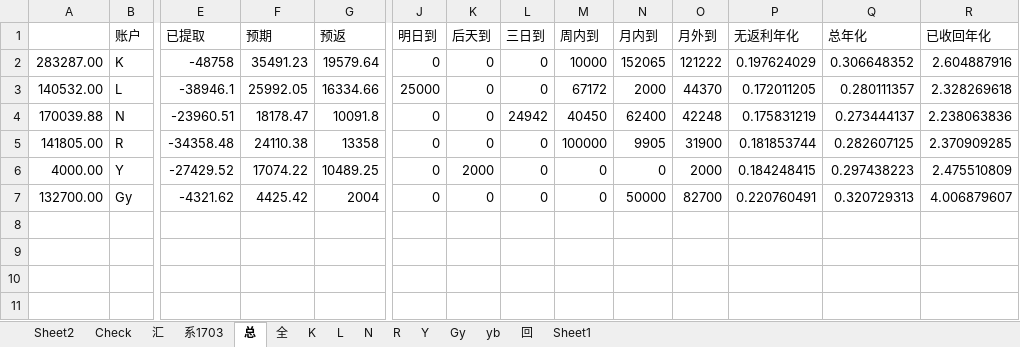
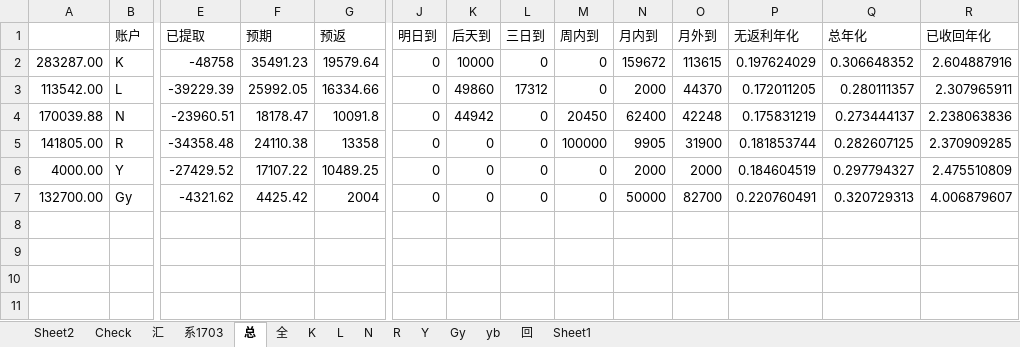
Before and after one commit to Kingva/minibondforstaging, an Excel workbook: aptop/personal.xlsx, sheet 总, drawn as a sheet; only a part is shown, gaps mark what is left out; values as stored, in another font and other column widths than the file's, no borders; removed rows and columns are numbered as before the commit, all else as after; rows hold the shown columns only; the diff names each change by its address in the sheet, - before the commit and + after, or states it on an @@ line.

```diff
--- a/aptop/personal.xlsx (sheet 总)
+++ b/aptop/personal.xlsx (sheet 总)
-K2 (后天到): 0
+K2 (后天到): 10000
-M2 (周内到): 10000
+M2 (周内到): 0
-N2 (月内到): 152065
+N2 (月内到): 159672
-O2 (月外到): 121222
+O2 (月外到): 113615
-row 3: 140532.00 | L | -38946.1 | 25992.05 | 16334.66 | 25000 | 0 | 0 | 67172 | 2000 | 44370 | 0.172011205 | 0.280111357 | 2.328269618
+row 3: 113542.00 | L | -39229.39 | 25992.05 | 16334.66 | 0 | 49860 | 17312 | 0 | 2000 | 44370 | 0.172011205 | 0.280111357 | 2.307965911
-K4 (后天到): 0
+K4 (后天到): 44942
-L4 (三日到): 24942
+L4 (三日到): 0
-M4 (周内到): 40450
+M4 (周内到): 20450
-F6 (预期): 17074.22
+F6 (预期): 17107.22
-K6 (后天到): 2000
+K6 (后天到): 0
-N6 (月内到): 0
+N6 (月内到): 2000
-P6 (无返利年化): 0.184248415
+P6 (无返利年化): 0.184604519
-Q6 (总年化): 0.297438223
+Q6 (总年化): 0.297794327
```
Also changed, not shown: sheet 汇, sheet 回, sheet L, sheet N, sheet Y, crawler/contentxls/content.xlsx, 3 other files.
